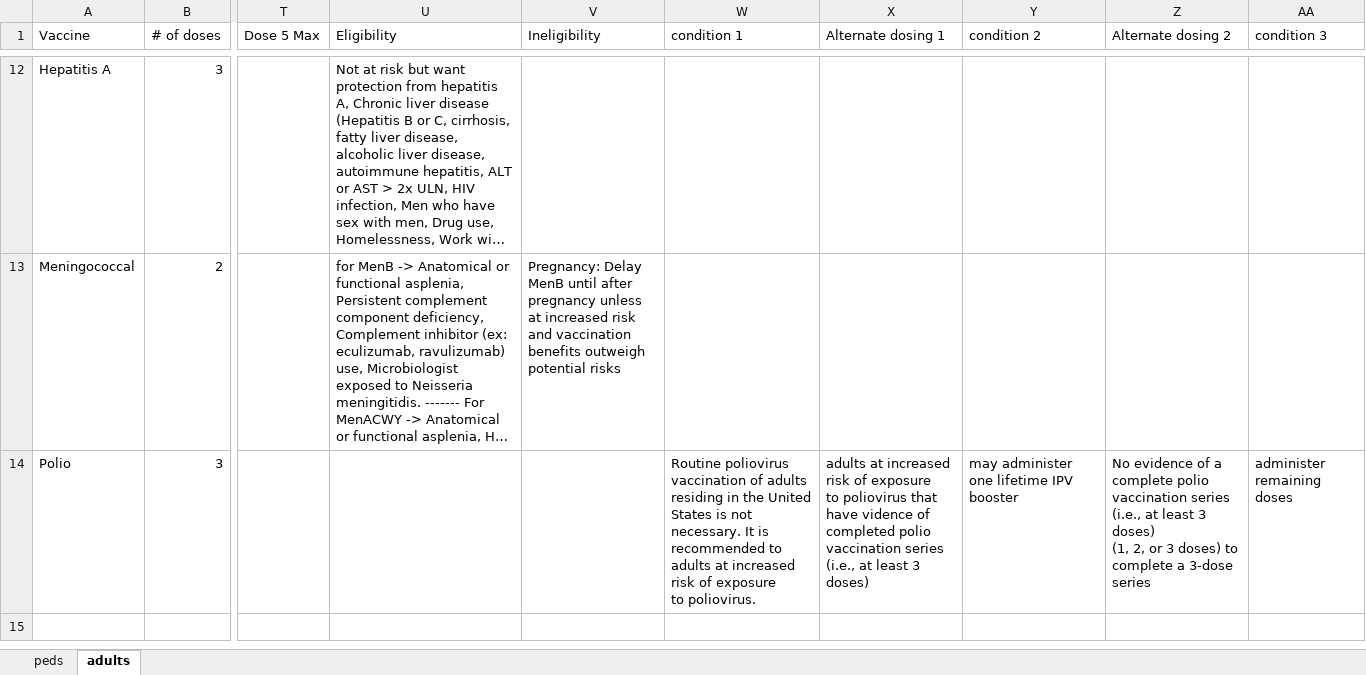
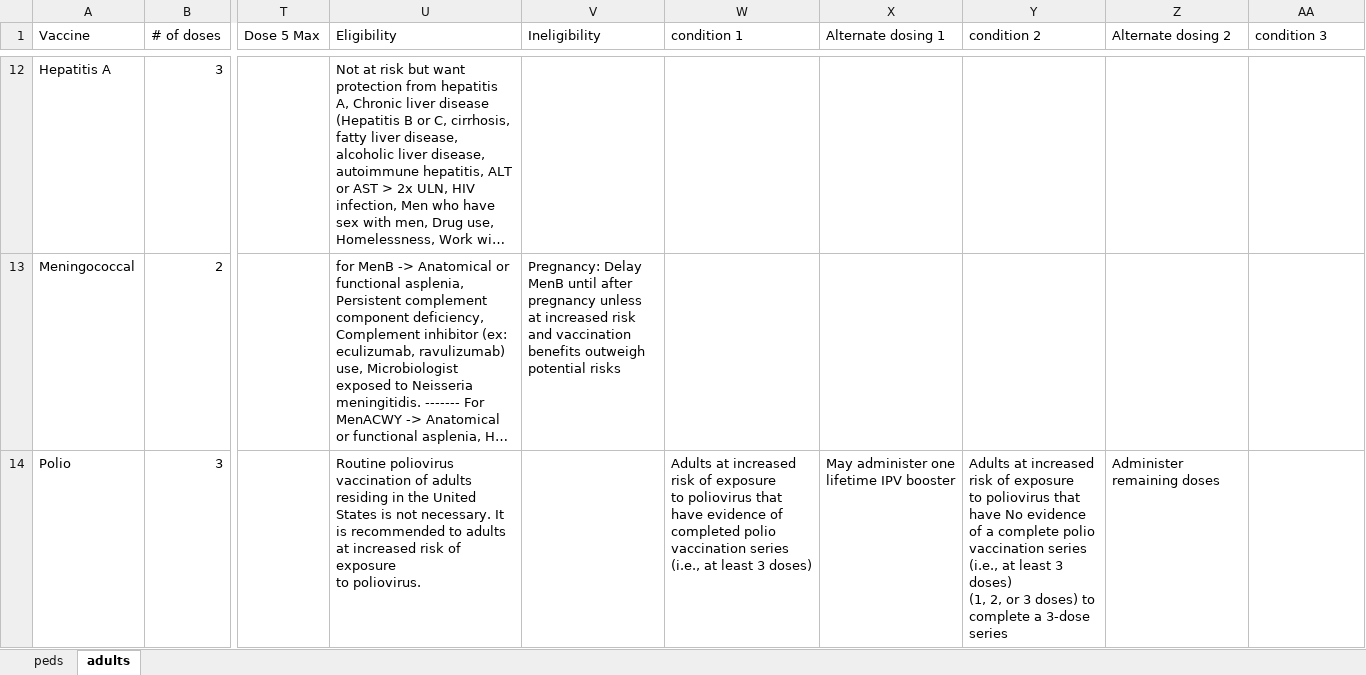
Before and after one commit to amirmbhd/vaccine2, an Excel workbook: vaccinesfull.xlsx, sheet adults, drawn as a sheet; only a part is shown, gaps mark what is left out; long unchanged cells end in …; values as stored, in another font and other column widths than the file's, no borders; ↵ is a line break in a cell; the diff names each change by its address in the sheet, - before the commit and + after, or states it on an @@ line.

Commit message:
Add files via upload

```diff
--- a/vaccinesfull.xlsx (sheet adults)
+++ b/vaccinesfull.xlsx (sheet adults)
-U14 (Eligibility): (empty)
+U14 (Eligibility): Routine poliovirus vaccination of adults residing in the United States is not necessary. It is recommended to adults at increased risk of exposure ↵ to poliovirus.
-W14 (condition 1): Routine poliovirus vaccination of adults residing in the United States is not necessary. It is recommended to adults at increased risk of exposure ↵ to poliovirus.
+W14 (condition 1): Adults at increased risk of exposure ↵ to poliovirus that have evidence of completed polio vaccination series ↵ (i.e., at least 3 doses)
-X14 (Alternate dosing 1): adults at increased risk of exposure ↵ to poliovirus that have vidence of completed polio vaccination series ↵ (i.e., at least 3 doses)
+X14 (Alternate dosing 1): May administer one lifetime IPV booster
-Y14 (condition 2): may administer one lifetime IPV booster
+Y14 (condition 2): Adults at increased risk of exposure ↵ to poliovirus that have No evidence of a complete polio vaccination series (i.e., at least 3 doses) ↵ (1, 2, or 3 doses) to complete a 3-dose series
-Z14 (Alternate dosing 2): No evidence of a complete polio vaccination series (i.e., at least 3 doses) ↵ (1, 2, or 3 doses) to complete a 3-dose series
+Z14 (Alternate dosing 2): Administer remaining doses
-AA14 (condition 3): administer remaining doses
+AA14 (condition 3): (empty)
```
